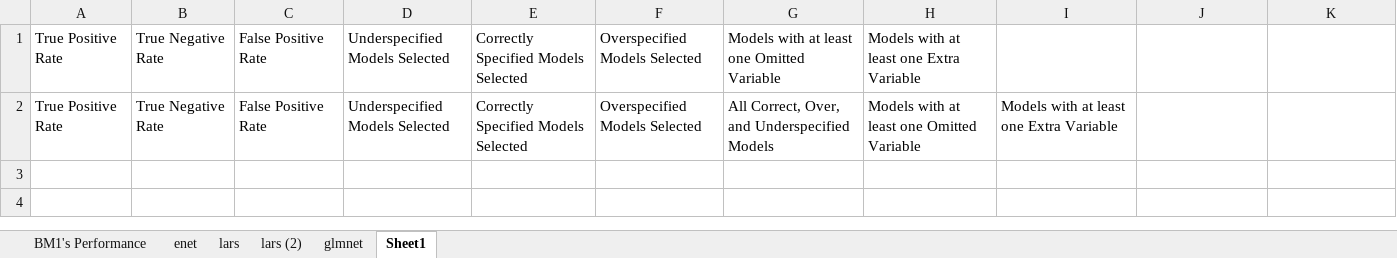
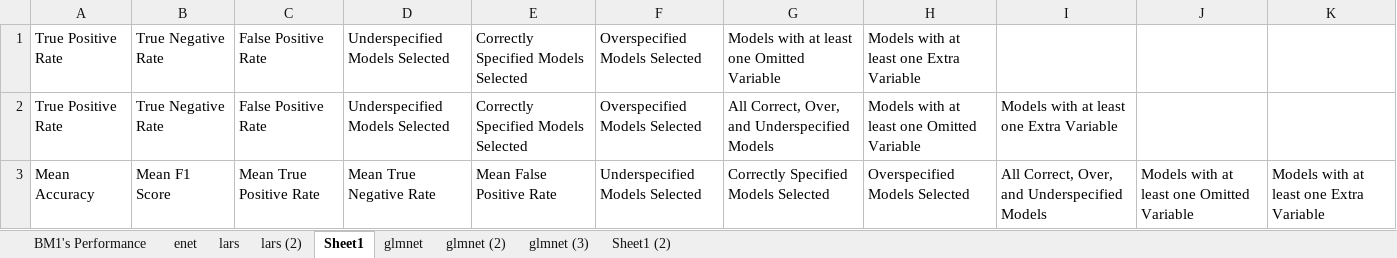
Before and after one commit to Spencermstarr/EER-Research-Project, an Excel workbook: Stage 2 Results/Overall LASSO Performance Metrics.xlsx, sheet Sheet1, drawn as a sheet; values as stored, in another font and other column widths than the file's, no borders; the diff names each change by its address in the sheet, - before the commit and + after, or states it on an @@ line.

```diff
--- a/Stage 2 Results/Overall LASSO Performance Metrics.xlsx (sheet Sheet1)
+++ b/Stage 2 Results/Overall LASSO Performance Metrics.xlsx (sheet Sheet1)
+sheet tab: glmnet (2)
+sheet tab: glmnet (3)
+sheet tab: Sheet1 (2)
@@ sheet tab order changed: BM1's Performance | enet | lars | lars (2) | Sheet1 | glmnet | glmnet (2) | glmnet (3) | Sheet1 (2) @@
+row 3: Mean Accuracy | Mean F1 Score | Mean True Positive Rate | Mean True Negative Rate | Mean False Positive Rate | Underspecified Models Selected | Correctly Specified Models Selected | Overspecified Models Selected | All Correct, Over, and Underspecified Models | Models with at least one Omitted Variable | Models with at least one Extra Variable
```
Also changed, not shown: sheet lars (2), sheet lars, sheet BM1's Performance, sheet glmnet, formulas that keep their value.
